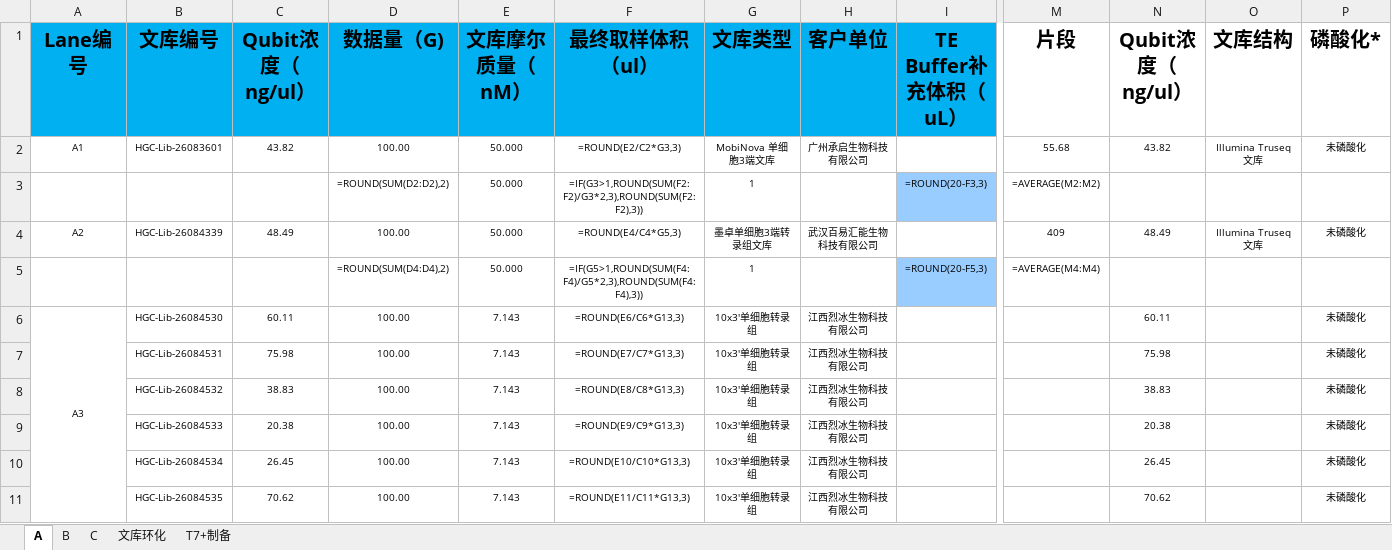
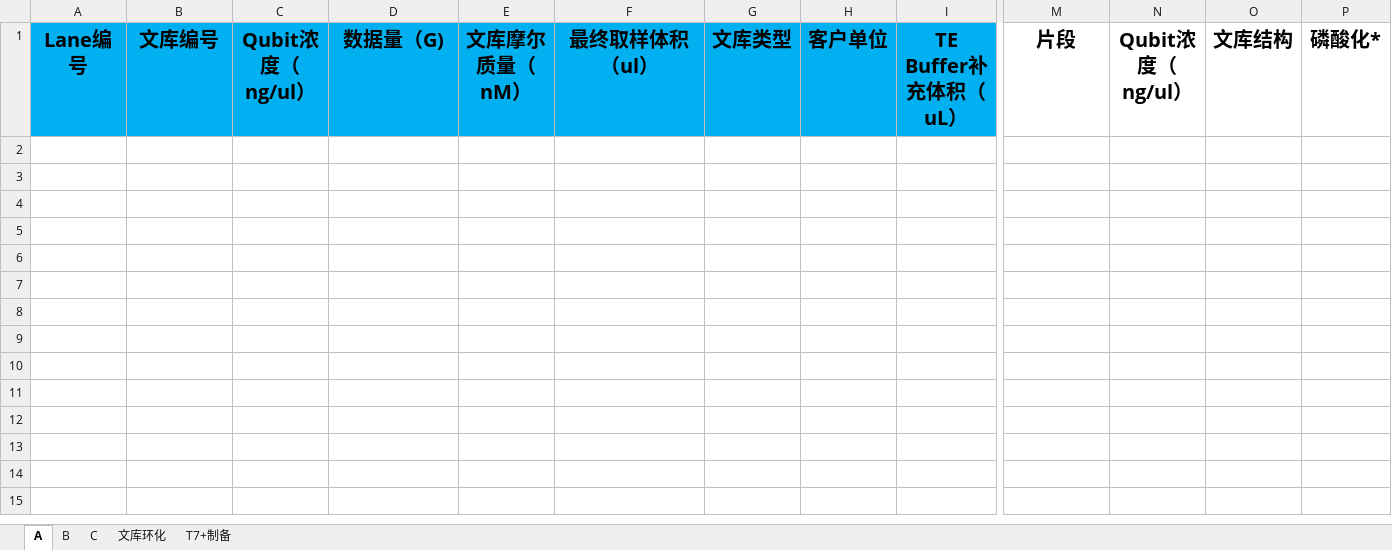
Before and after one commit to www0922/HPLS, an Excel workbook: excel_data/20260711文库pooling表T7+PE150-zss.xlsx, sheet A, drawn as a sheet; only a part is shown, gaps mark what is left out; values as stored, in another font and other column widths than the file's, no borders; formulas without a stored value are shown as written; conditional formats not drawn; rows hold the shown columns only; the diff covers the shown part only; the diff names each change by its address in the sheet, - before the commit and + after, or states it on an @@ line.

```diff
--- a/excel_data/20260711文库pooling表T7+PE150-zss.xlsx (sheet A)
+++ b/excel_data/20260711文库pooling表T7+PE150-zss.xlsx (sheet A)
-row 2: A1 | HGC-Lib-26083601 | 43.82 | 100.00 | 50.000 | =ROUND(E2/C2*G3,3) | MobiNova 单细胞3端文库 | 广州承启生物科技有限公司 |  | 55.68 | 43.82 | Illumina Truseq文库 | 未磷酸化
-row 3:  |  |  | =ROUND(SUM(D2:D2),2) | 50.000 | =IF(G3>1,ROUND(SUM(F2:F2)/G3*2,3),ROUND(SUM(F2:F2),3)) | 1 |  | =ROUND(20-F3,3) | =AVERAGE(M2:M2)
-row 4: A2 | HGC-Lib-26084339 | 48.49 | 100.00 | 50.000 | =ROUND(E4/C4*G5,3) | 墨卓单细胞3端转录组文库 | 武汉百易汇能生物科技有限公司 |  | 409 | 48.49 | Illumina Truseq文库 | 未磷酸化
-row 5:  |  |  | =ROUND(SUM(D4:D4),2) | 50.000 | =IF(G5>1,ROUND(SUM(F4:F4)/G5*2,3),ROUND(SUM(F4:F4),3)) | 1 |  | =ROUND(20-F5,3) | =AVERAGE(M4:M4)
-row 6: A3 | HGC-Lib-26084530 | 60.11 | 100.00 | 7.143 | =ROUND(E6/C6*G13,3) | 10x3′单细胞转录组 | 江西烈冰生物科技有限公司 |  |  | 60.11 |  | 未磷酸化
-row 7:  | HGC-Lib-26084531 | 75.98 | 100.00 | 7.143 | =ROUND(E7/C7*G13,3) | 10x3′单细胞转录组 | 江西烈冰生物科技有限公司 |  |  | 75.98 |  | 未磷酸化
-row 8:  | HGC-Lib-26084532 | 38.83 | 100.00 | 7.143 | =ROUND(E8/C8*G13,3) | 10x3′单细胞转录组 | 江西烈冰生物科技有限公司 |  |  | 38.83 |  | 未磷酸化
-row 9:  | HGC-Lib-26084533 | 20.38 | 100.00 | 7.143 | =ROUND(E9/C9*G13,3) | 10x3′单细胞转录组 | 江西烈冰生物科技有限公司 |  |  | 20.38 |  | 未磷酸化
-row 10:  | HGC-Lib-26084534 | 26.45 | 100.00 | 7.143 | =ROUND(E10/C10*G13,3) | 10x3′单细胞转录组 | 江西烈冰生物科技有限公司 |  |  | 26.45 |  | 未磷酸化
-row 11:  | HGC-Lib-26084535 | 70.62 | 100.00 | 7.143 | =ROUND(E11/C11*G13,3) | 10x3′单细胞转录组 | 江西烈冰生物科技有限公司 |  |  | 70.62 |  | 未磷酸化
```
Also changed, not shown: 27 removed rows elsewhere in this sheet, sheet B, sheet C, sheet T7+制备, sheet 文库环化, 20 other files.
